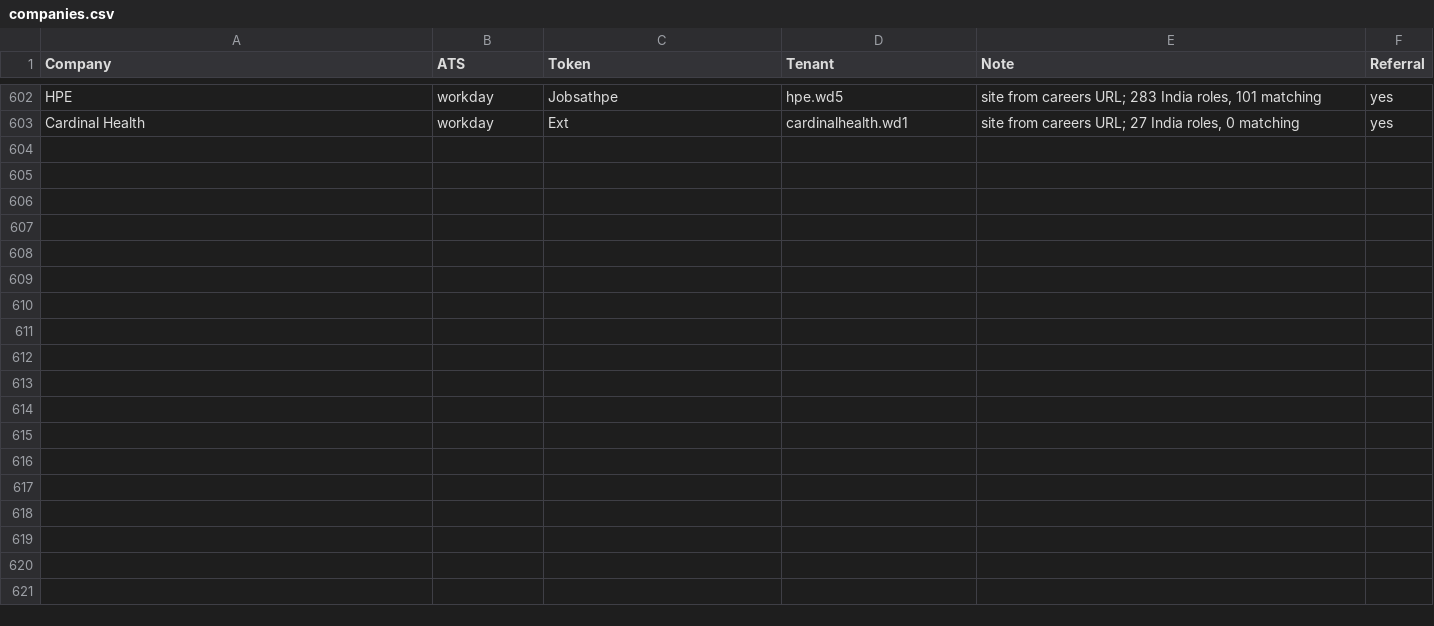
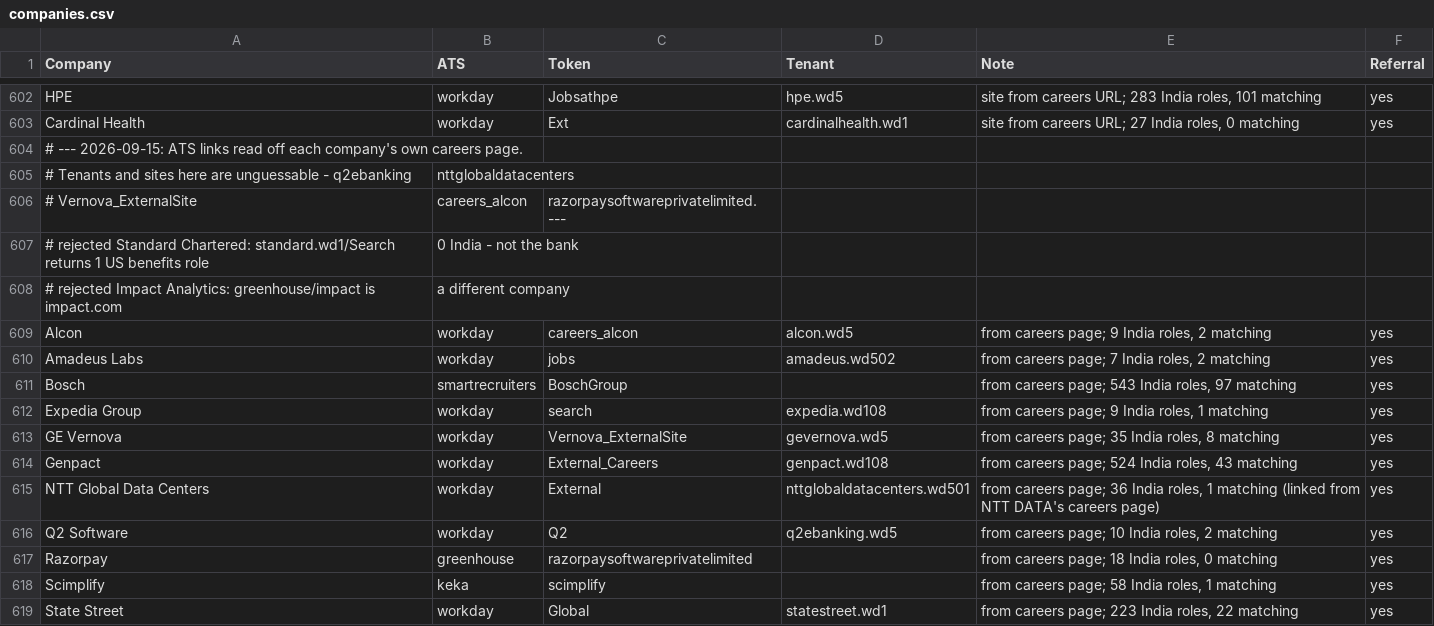
Before and after one commit to m3rcury02/jobscan, a CSV file: companies.csv, drawn as a sheet; only a part is shown, gaps mark what is left out.

```diff
--- a/companies.csv
+++ b/companies.csv
@@ -603 +603,17 @@ HPE,workday,Jobsathpe,hpe.wd5,"site from careers URL; 283 India roles, 101 match
 Cardinal Health,workday,Ext,cardinalhealth.wd1,"site from careers URL; 27 India roles, 0 matching",yes
+# --- 2026-09-15: ATS links read off each company's own careers page.
+#     Tenants and sites here are unguessable - q2ebanking, nttglobaldatacenters,
+#     Vernova_ExternalSite, careers_alcon, razorpaysoftwareprivatelimited. ---
+#   rejected Standard Chartered: standard.wd1/Search returns 1 US benefits role, 0 India - not the bank
+#   rejected Impact Analytics: greenhouse/impact is impact.com, a different company
+Alcon,workday,careers_alcon,alcon.wd5,"from careers page; 9 India roles, 2 matching",yes
+Amadeus Labs,workday,jobs,amadeus.wd502,"from careers page; 7 India roles, 2 matching",yes
+Bosch,smartrecruiters,BoschGroup,,"from careers page; 543 India roles, 97 matching",yes
+Expedia Group,workday,search,expedia.wd108,"from careers page; 9 India roles, 1 matching",yes
+GE Vernova,workday,Vernova_ExternalSite,gevernova.wd5,"from careers page; 35 India roles, 8 matching",yes
+Genpact,workday,External_Careers,genpact.wd108,"from careers page; 524 India roles, 43 matching",yes
+NTT Global Data Centers,workday,External,nttglobaldatacenters.wd501,"from careers page; 36 India roles, 1 matching (linked from NTT DATA's careers page)",yes
+Q2 Software,workday,Q2,q2ebanking.wd5,"from careers page; 10 India roles, 2 matching",yes
+Razorpay,greenhouse,razorpaysoftwareprivatelimited,,"from careers page; 18 India roles, 0 matching",yes
+Scimplify,keka,scimplify,,"from careers page; 58 India roles, 1 matching",yes
+State Street,workday,Global,statestreet.wd1,"from careers page; 223 India roles, 22 matching",yes
```
Also changed, not shown: 1 other file.
